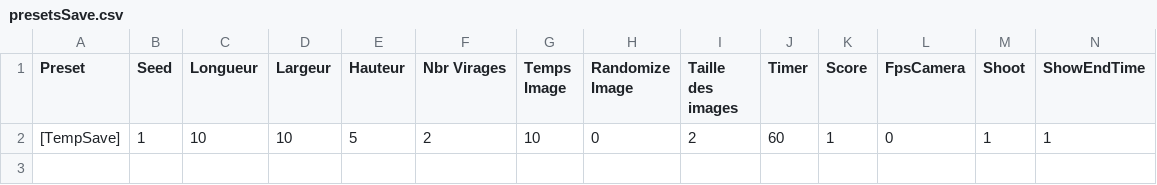
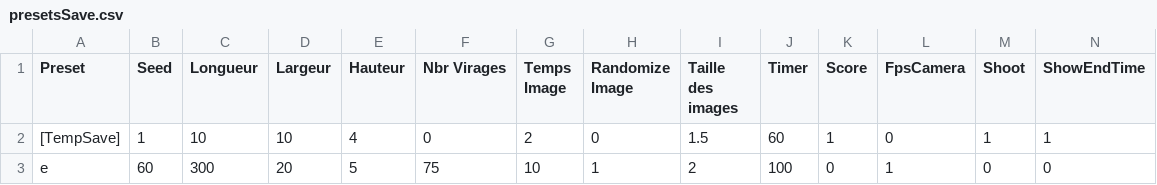
Before and after one commit to LeoVgr/StageCeRCA, a CSV file: Assets/StreamingAssets/presetsSave.csv, drawn as a sheet; only a part is shown; rows hold the shown columns only; the diff names each change by its address in the sheet, - before the commit and + after, or states it on an @@ line.

```diff
--- a/Assets/StreamingAssets/presetsSave.csv
+++ b/Assets/StreamingAssets/presetsSave.csv
-E2 (Hauteur): 5
+E2 (Hauteur): 4
-F2 (Nbr Virages): 2
+F2 (Nbr Virages): 0
-G2 (Temps Image): 10
+G2 (Temps Image): 2
-I2 (Taille des images): 2
+I2 (Taille des images): 1.5
+row 3: e | 60 | 300 | 20 | 5 | 75 | 10 | 1 | 2 | 100 | 0 | 1 | 0 | 0
```
Also changed, not shown: 32 other files.
